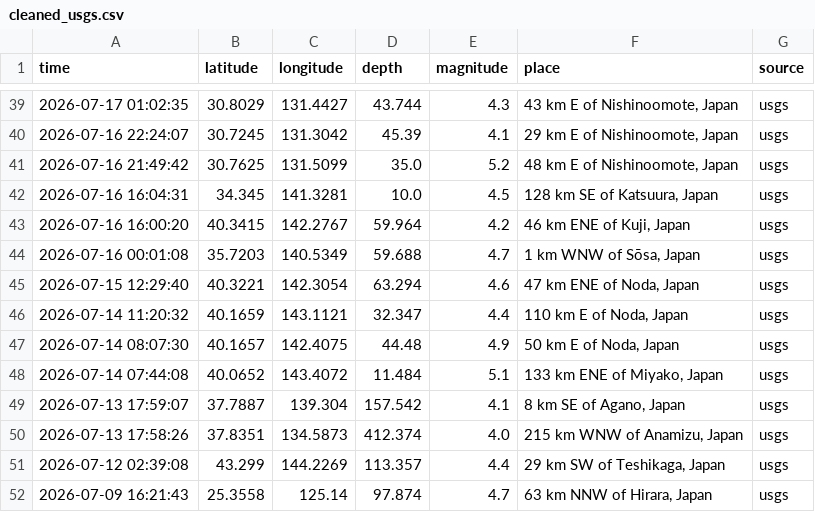
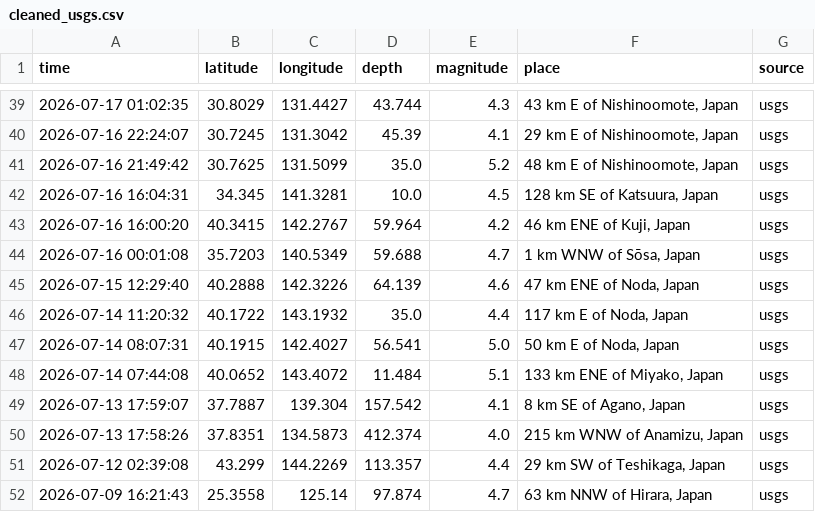
Before and after one commit to maniafzalii/EarthquakeProject, a CSV file: data/clean/cleaned_usgs.csv, drawn as a sheet; only a part is shown, gaps mark what is left out.

```diff
--- a/data/clean/cleaned_usgs.csv
+++ b/data/clean/cleaned_usgs.csv
@@ -44,5 +44,5 @@ time,latitude,longitude,depth,magnitude,place,source
 2026-07-16 00:01:08,35.7203,140.5349,59.688,4.7,"1 km WNW of Sōsa, Japan",usgs
-2026-07-15 12:29:40,40.3221,142.3054,63.294,4.6,"47 km ENE of Noda, Japan",usgs
-2026-07-14 11:20:32,40.1659,143.1121,32.347,4.4,"110 km E of Noda, Japan",usgs
-2026-07-14 08:07:30,40.1657,142.4075,44.48,4.9,"50 km E of Noda, Japan",usgs
+2026-07-15 12:29:40,40.2888,142.3226,64.139,4.6,"47 km ENE of Noda, Japan",usgs
+2026-07-14 11:20:32,40.1722,143.1932,35.0,4.4,"117 km E of Noda, Japan",usgs
+2026-07-14 08:07:31,40.1915,142.4027,56.541,5.0,"50 km E of Noda, Japan",usgs
 2026-07-14 07:44:08,40.0652,143.4072,11.484,5.1,"133 km ENE of Miyako, Japan",usgs
```
Also changed, not shown: data/clean/cleaned_GEOFON.csv, data/final/database.csv, 7 other files.
